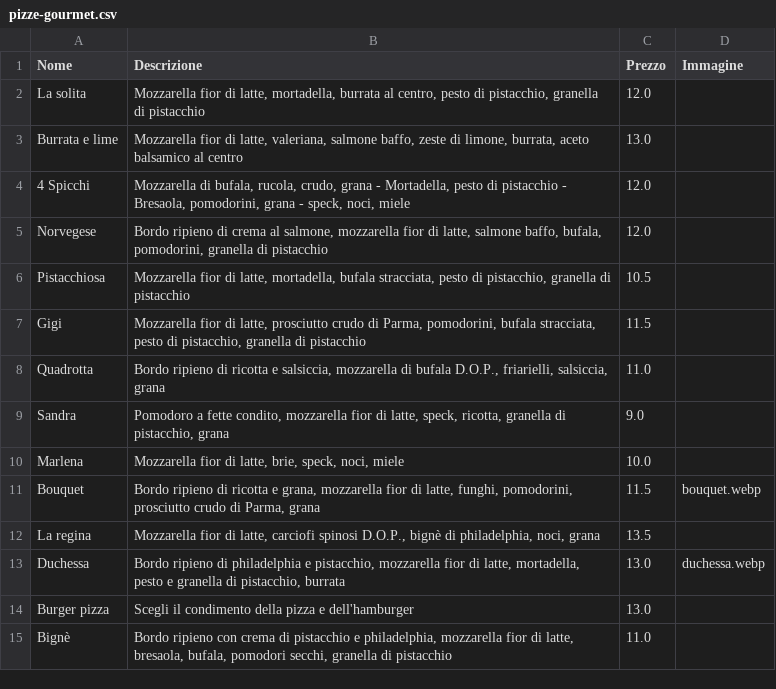
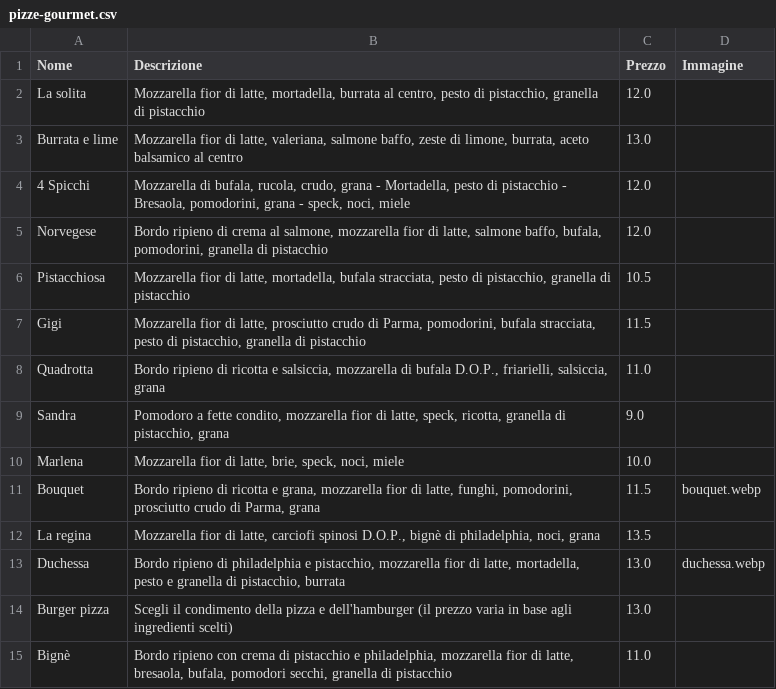
Before and after one commit to BurgerPizzaPalermo/burgerpizzapalermo.github.io, a CSV file: data/pizze-gourmet.csv, drawn as a sheet.

Commit message:
fix pizze

```diff
--- a/data/pizze-gourmet.csv
+++ b/data/pizze-gourmet.csv
@@ -13,3 +13,3 @@ La regina;Mozzarella fior di latte, carciofi spinosi D.O.P., bignè di philadelp
 Duchessa;Bordo ripieno di philadelphia e pistacchio, mozzarella fior di latte, mortadella, pesto e granella di pistacchio, burrata;13.0;duchessa.webp
-Burger pizza;Scegli il condimento della pizza e dell'hamburger;13.0;
+Burger pizza;Scegli il condimento della pizza e dell'hamburger (il prezzo varia in base agli ingredienti scelti);13.0;
 Bignè;Bordo ripieno con crema di pistacchio e philadelphia, mozzarella fior di latte, bresaola, bufala, pomodori secchi, granella di pistacchio;11.0;
```
Also changed, not shown: data/aperitivi.csv.
